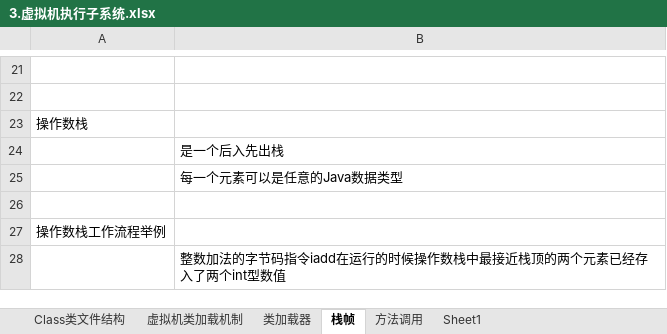
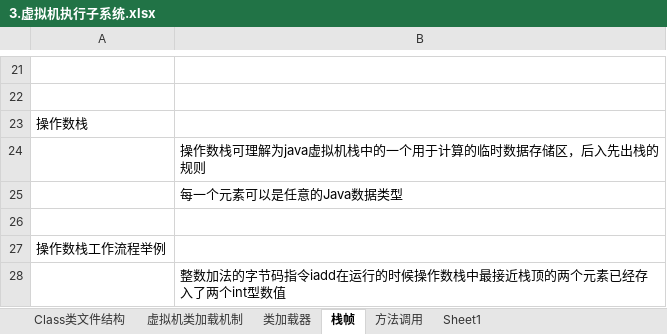
Before and after one commit to xieshiwei/JavaMS, an Excel workbook: JVM/3.虚拟机执行子系统.xlsx, sheet 栈帧, drawn as a sheet; only a part is shown, gaps mark what is left out; values as stored, in another font and other column widths than the file's, no borders; the diff names each change by its address in the sheet, - before the commit and + after, or states it on an @@ line.

```diff
--- a/JVM/3.虚拟机执行子系统.xlsx (sheet 栈帧)
+++ b/JVM/3.虚拟机执行子系统.xlsx (sheet 栈帧)
-B24: 是一个后入先出栈
+B24: 操作数栈可理解为java虚拟机栈中的一个用于计算的临时数据存储区，后入先出栈的规则
```
Also changed, not shown: JVM/test.xlsx.
